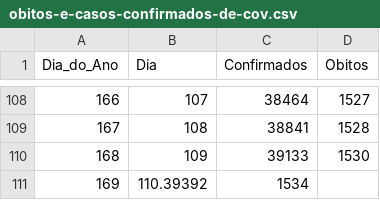
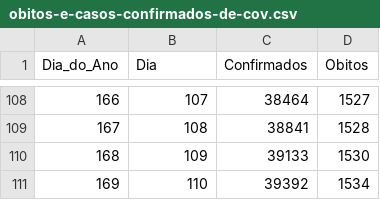
Before and after one commit to Miguel-Salgado/covid-19, a CSV file: obitos-e-casos-confirmados-de-cov.csv, drawn as a sheet; only a part is shown, gaps mark what is left out.

Commit message:
Update obitos-e-casos-confirmados-de-cov.csv

```diff
--- a/obitos-e-casos-confirmados-de-cov.csv
+++ b/obitos-e-casos-confirmados-de-cov.csv
@@ -110,2 +110,2 @@
 168,109,39133,1530
-169,110.39392,1534
+169,110,39392,1534
```
